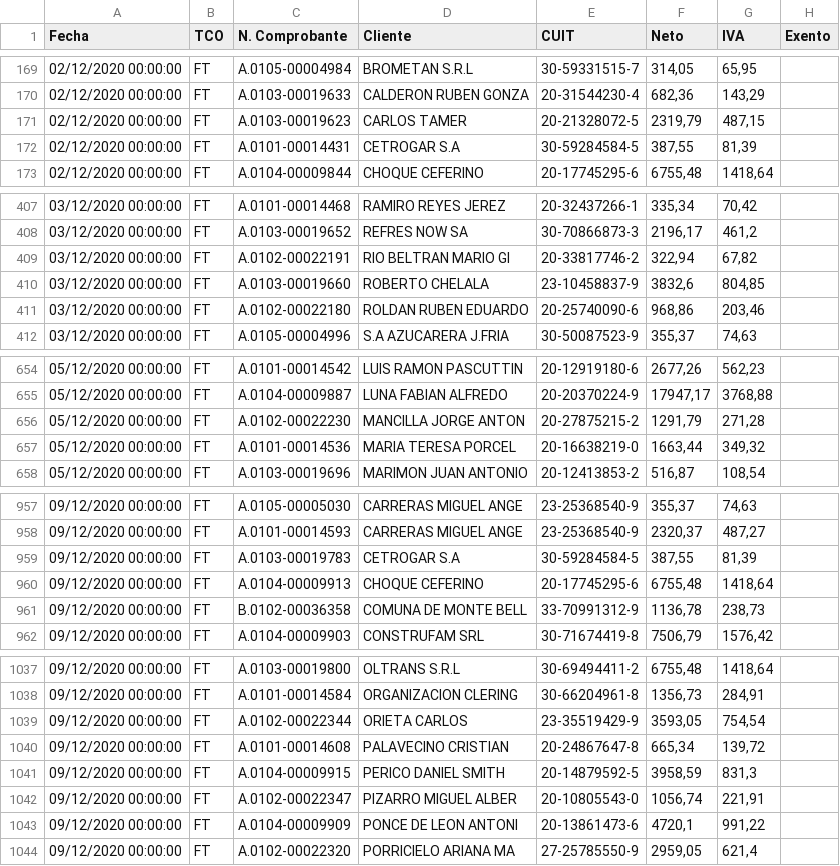
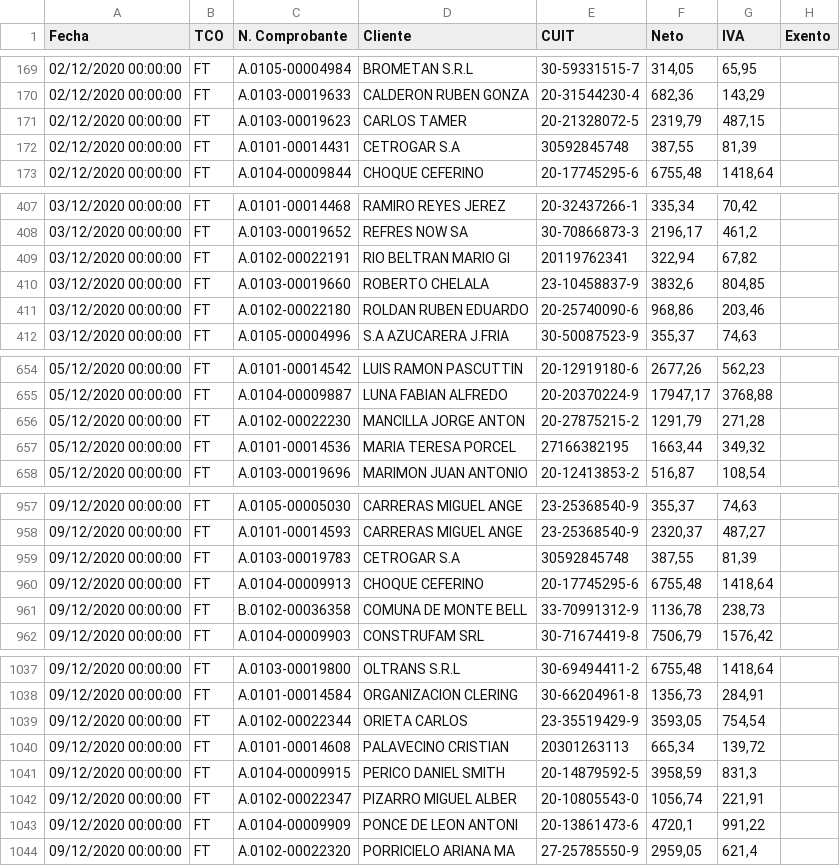
Before and after one commit to robertowest/lubre_reg3685, a CSV file: datos/debo_ventas.csv, drawn as a sheet; only a part is shown, gaps mark what is left out; the diff covers the shown part only; the diff names each change by its address in the sheet, - before the commit and + after, or states it on an @@ line.

```diff
--- a/datos/debo_ventas.csv
+++ b/datos/debo_ventas.csv
-E172 (CUIT): 30-59284584-5
+E172 (CUIT): 30592845748
-E409 (CUIT): 20-33817746-2
+E409 (CUIT): 20119762341
-E657 (CUIT): 20-16638219-0
+E657 (CUIT): 27166382195
-E959 (CUIT): 30-59284584-5
+E959 (CUIT): 30592845748
-E1040 (CUIT): 20-24867647-8
+E1040 (CUIT): 20301263113
```
Also changed, not shown: 22 edited cells elsewhere in this file, datos/lubre_compras.csv, 5 other files.
